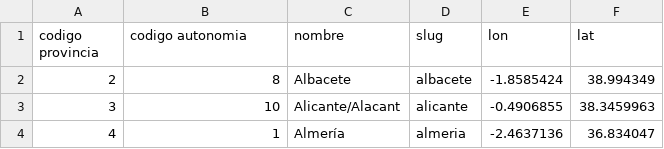
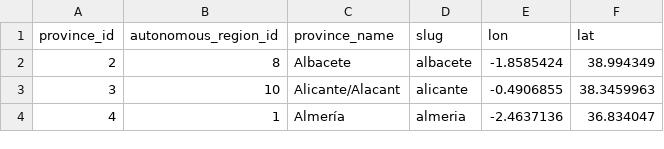
Before and after one commit to PopulateTools/ine-places, a CSV file: lib/ine/places/data/provinces.csv, drawn as a sheet; only a part is shown.

```diff
--- a/lib/ine/places/data/provinces.csv
+++ b/lib/ine/places/data/provinces.csv
@@ -1,2 +1,2 @@
-codigo provincia,codigo autonomia,nombre,slug,lon,lat
+province_id,autonomous_region_id,province_name,slug,lon,lat
 2,8,Albacete,albacete,-1.8585424,38.994349
```
Also changed, not shown: lib/ine/places/data/autonomous_regions.csv, 1 other file.
